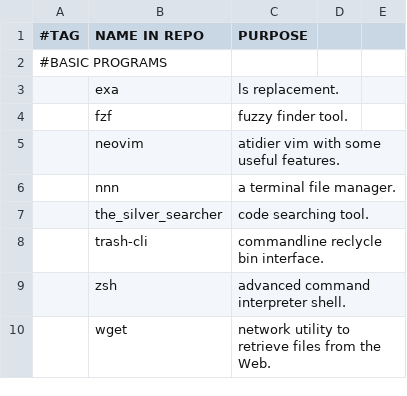
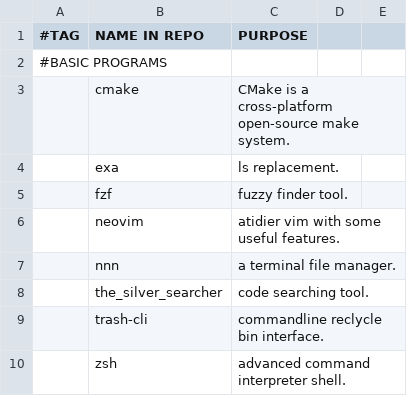
Before and after one commit to arktnld/dotfiles, a CSV file: .config/progs.csv, drawn as a sheet; only a part is shown; the shorter side is filled out with more unchanged rows; the diff covers the shown part only.

```diff
--- a/.config/progs.csv
+++ b/.config/progs.csv
@@ -2,2 +2,3 @@
 #BASIC PROGRAMS
+,cmake,CMake is a cross-platform open-source make system.
 ,exa,ls replacement.
```
Also changed, not shown: 16 removed rows and 3 edited cells elsewhere in this file, 18 other files.
